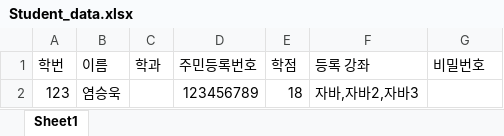
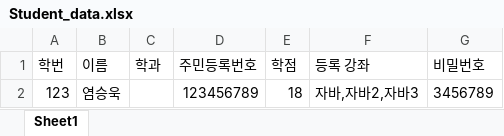
Before and after one commit to Brightyum/UniversityInformationSystem, an Excel workbook: Student_data.xlsx, sheet Sheet1, drawn as a sheet; values as stored, in another font and other column widths than the file's, no borders; the diff names each change by its address in the sheet, - before the commit and + after, or states it on an @@ line.

Commit message:
비밀번호 입력했을 때 안 보이게

```diff
--- a/Student_data.xlsx (sheet Sheet1)
+++ b/Student_data.xlsx (sheet Sheet1)
-G2 (비밀번호): (empty)
+G2 (비밀번호): 3456789
```
Also changed, not shown: Professor_data.xlsx, 3 other files.
